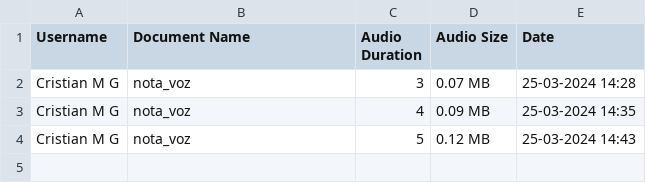
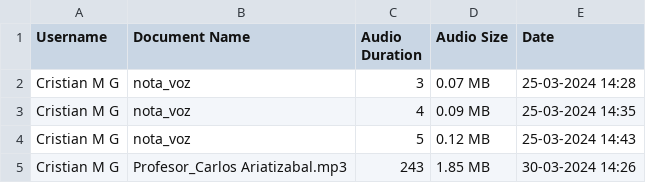
Before and after one commit to Mongar28/chatbot_transcriptor, a CSV file: usage_logs/usage_history.csv, drawn as a sheet.

```diff
--- a/usage_logs/usage_history.csv
+++ b/usage_logs/usage_history.csv
@@ -4 +4,2 @@ Cristian M G,nota_voz,4,0.09 MB,25-03-2024 14:35
 Cristian M G,nota_voz,5,0.12 MB,25-03-2024 14:43
+Cristian M G,Profesor_Carlos Ariatizabal.mp3,243,1.85 MB,30-03-2024 14:26
```
Also changed, not shown: 2 other files.
